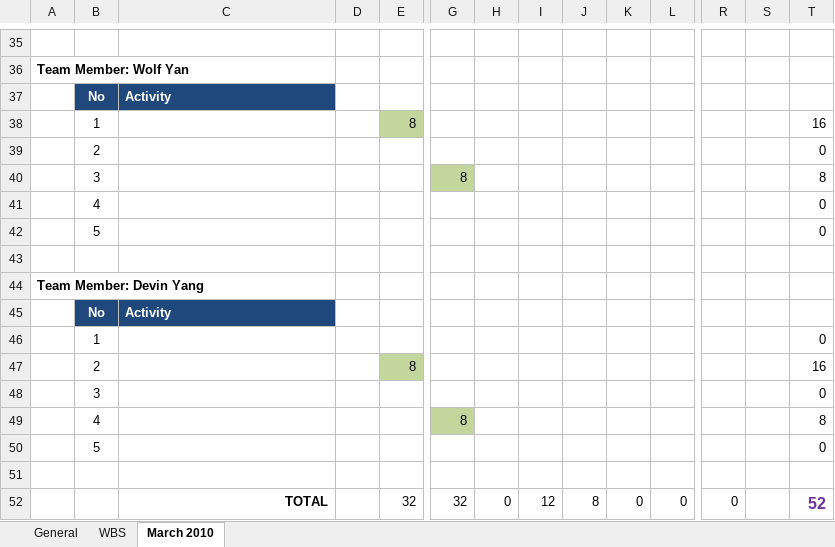
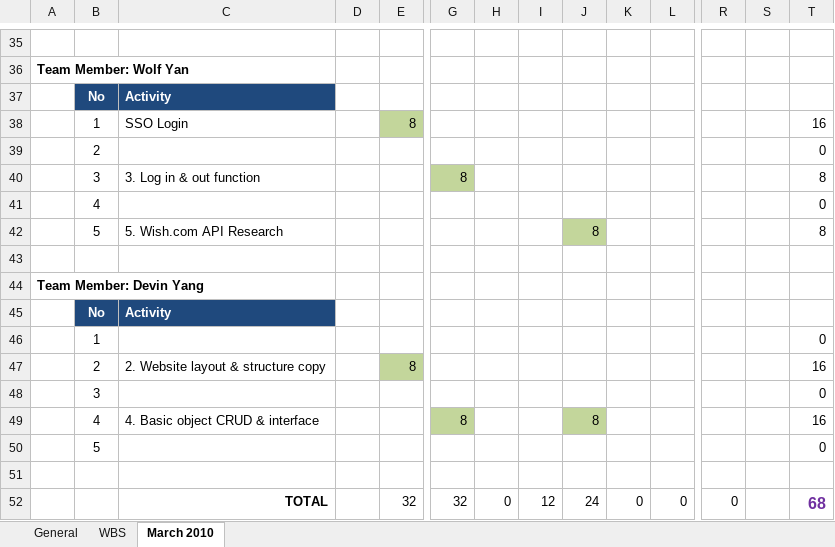
Before and after one commit to cloudni/ListingTool, an Excel workbook: docs/Listing_Tool_Status_Report_v1.0.xlsx, sheet March 2010, drawn as a sheet; only a part is shown, gaps mark what is left out; values as stored, in another font and other column widths than the file's, no borders; removed rows and columns are numbered as before the commit, all else as after; rows hold the shown columns only; the diff names each change by its address in the sheet, - before the commit and + after, or states it on an @@ line.

```diff
--- a/docs/Listing_Tool_Status_Report_v1.0.xlsx (sheet March 2010)
+++ b/docs/Listing_Tool_Status_Report_v1.0.xlsx (sheet March 2010)
-C38: (empty)
+C38: SSO Login
-C40: (empty)
+C40: 3. Log in & out function
-row 42:  | 5 |  |  |  |  |  |  |  |  |  |  |  | 0
+row 42:  | 5 | 5. Wish.com API Research |  |  |  |  |  | 8 |  |  |  |  | 8
-C47: (empty)
+C47: 2. Website layout & structure copy
-row 49:  | 4 |  |  |  | 8 |  |  |  |  |  |  |  | 8
+row 49:  | 4 | 4. Basic object CRUD & interface |  |  | 8 |  |  | 8 |  |  |  |  | 16
-J52: 8
+J52: 24
-T52: 52
+T52: 68
```
Also changed, not shown: sheet WBS.
